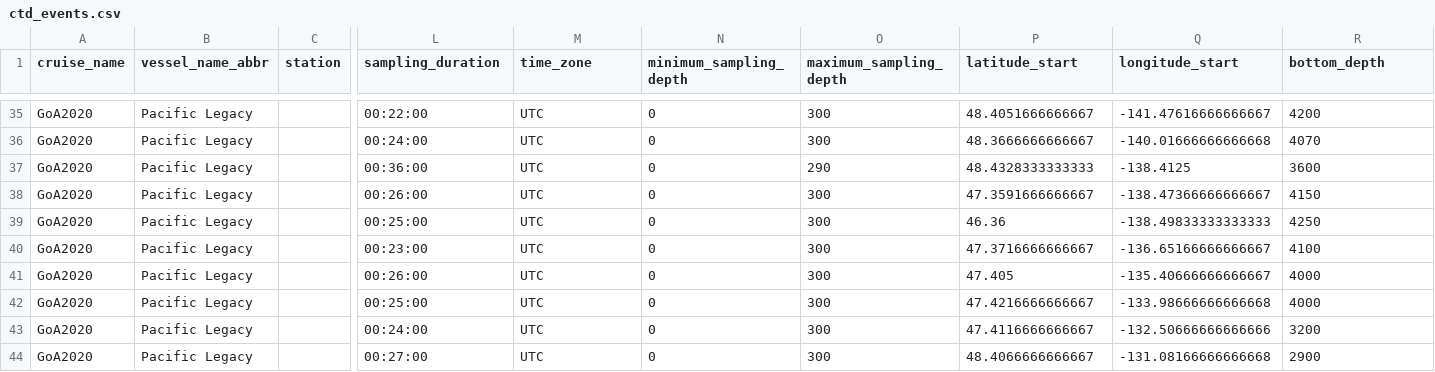
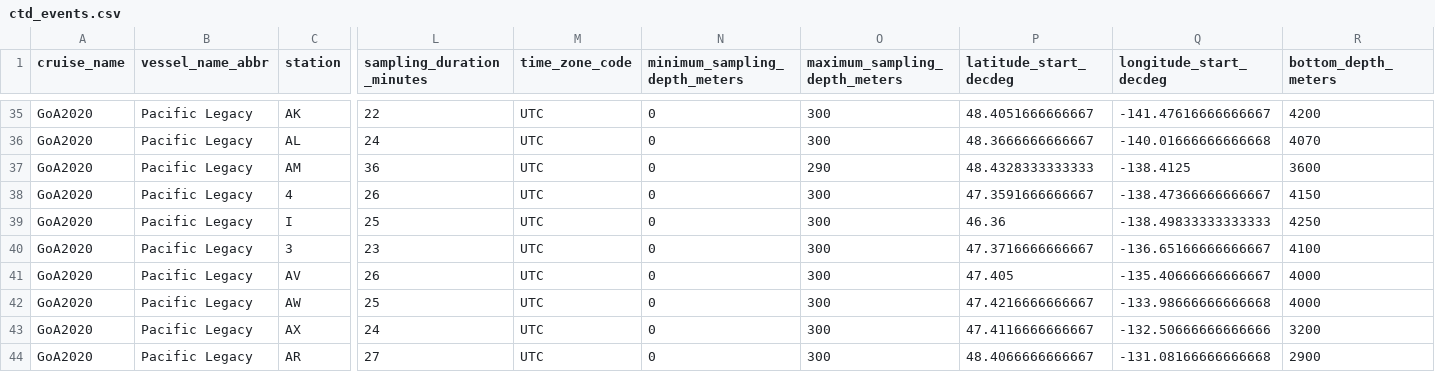
Before and after one commit to international-year-of-the-salmon/2020-CTD, a CSV file: standardized_data/ctd_events.csv, drawn as a sheet; only a part is shown, gaps mark what is left out; the diff covers the shown part only; the diff names each change by its address in the sheet, - before the commit and + after, or states it on an @@ line.

```diff
--- a/standardized_data/ctd_events.csv
+++ b/standardized_data/ctd_events.csv
-L1: sampling_duration
+L1: sampling_duration_minutes
-M1: time_zone
+M1: time_zone_code
-N1: minimum_sampling_depth
+N1: minimum_sampling_depth_meters
-O1: maximum_sampling_depth
+O1: maximum_sampling_depth_meters
-P1: latitude_start
+P1: latitude_start_decdeg
-Q1: longitude_start
+Q1: longitude_start_decdeg
-R1: bottom_depth
+R1: bottom_depth_meters
-C35 (station): (empty)
+C35 (station): AK
-L35 (sampling_duration_minutes): 00:22:00
+L35 (sampling_duration_minutes): 22
-C36 (station): (empty)
+C36 (station): AL
-L36 (sampling_duration_minutes): 00:24:00
+L36 (sampling_duration_minutes): 24
-C37 (station): (empty)
+C37 (station): AM
-L37 (sampling_duration_minutes): 00:36:00
+L37 (sampling_duration_minutes): 36
-C38 (station): (empty)
+C38 (station): 4
-L38 (sampling_duration_minutes): 00:26:00
+L38 (sampling_duration_minutes): 26
-C39 (station): (empty)
+C39 (station): I
-L39 (sampling_duration_minutes): 00:25:00
+L39 (sampling_duration_minutes): 25
-C40 (station): (empty)
+C40 (station): 3
-L40 (sampling_duration_minutes): 00:23:00
+L40 (sampling_duration_minutes): 23
-C41 (station): (empty)
+C41 (station): AV
-L41 (sampling_duration_minutes): 00:26:00
+L41 (sampling_duration_minutes): 26
-C42 (station): (empty)
+C42 (station): AW
-L42 (sampling_duration_minutes): 00:25:00
+L42 (sampling_duration_minutes): 25
-C43 (station): (empty)
+C43 (station): AX
-L43 (sampling_duration_minutes): 00:24:00
+L43 (sampling_duration_minutes): 24
-C44 (station): (empty)
+C44 (station): AR
-L44 (sampling_duration_minutes): 00:27:00
+L44 (sampling_duration_minutes): 27
```
Also changed, not shown: 66 edited cells elsewhere in this file, 1 other file.
